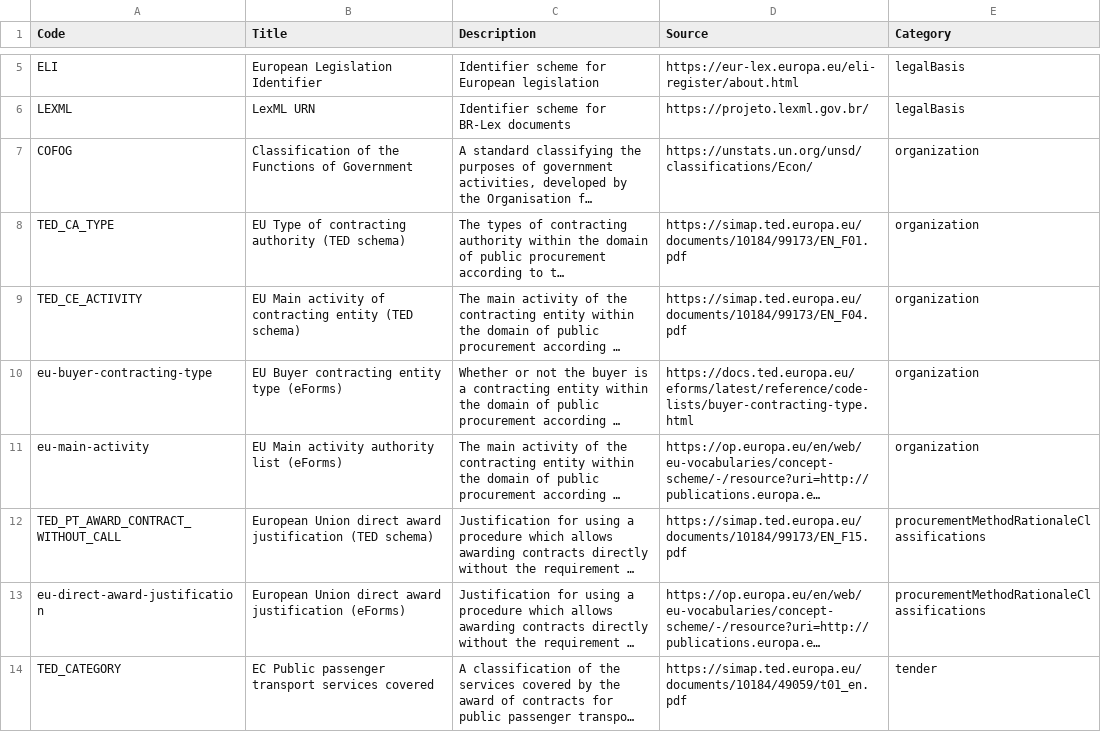
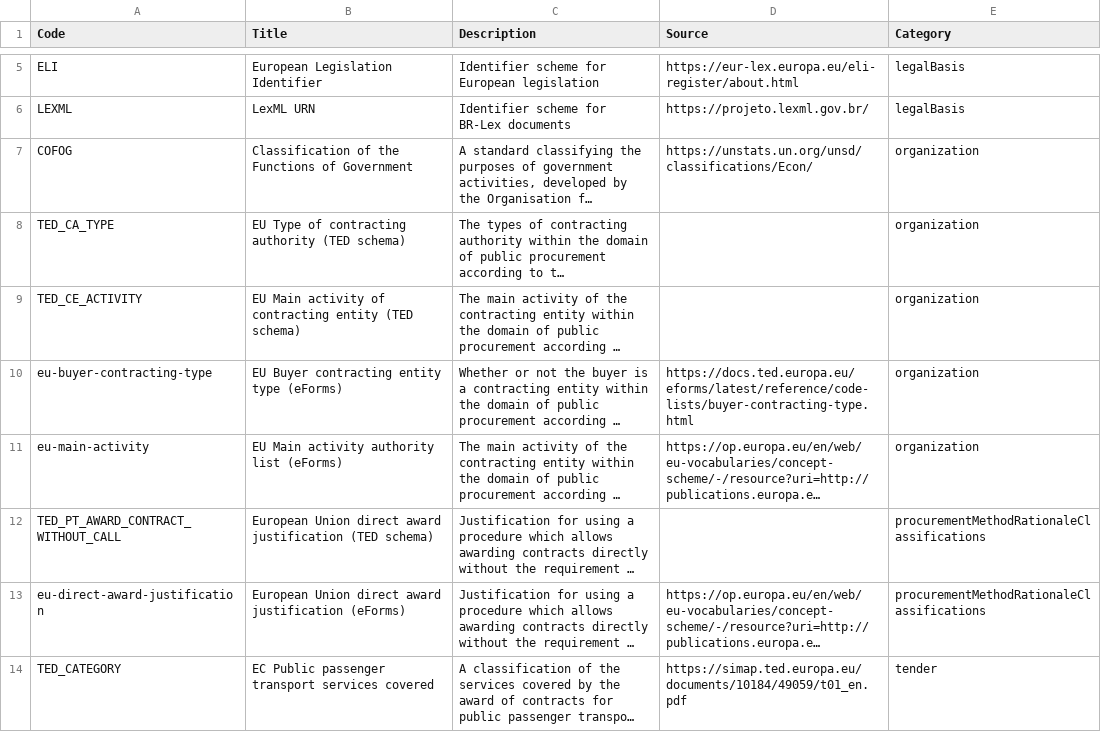
Before and after one commit to open-contracting-extensions/european-union, a CSV file: schema/profile/codelists/+itemClassificationScheme.csv, drawn as a sheet; only a part is shown, gaps mark what is left out; long unchanged cells end in …; the diff names each change by its address in the sheet, - before the commit and + after, or states it on an @@ line.

```diff
--- a/schema/profile/codelists/+itemClassificationScheme.csv
+++ b/schema/profile/codelists/+itemClassificationScheme.csv
-D8 (Source): https://simap.ted.europa.eu/documents/10184/99173/EN_F01.pdf
+D8 (Source): (empty)
-D9 (Source): https://simap.ted.europa.eu/documents/10184/99173/EN_F04.pdf
+D9 (Source): (empty)
-D12 (Source): https://simap.ted.europa.eu/documents/10184/99173/EN_F15.pdf
+D12 (Source): (empty)
```
Also changed, not shown: 43 other files.
